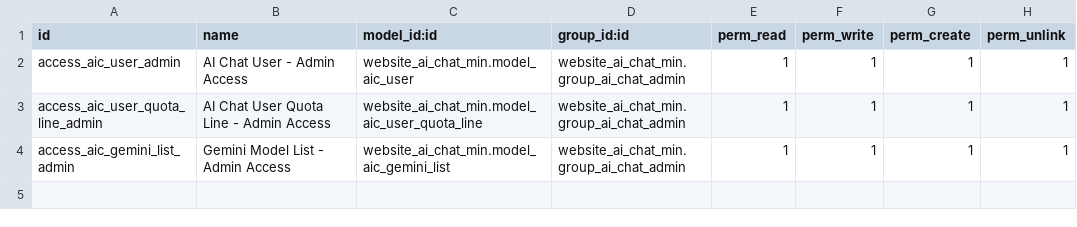
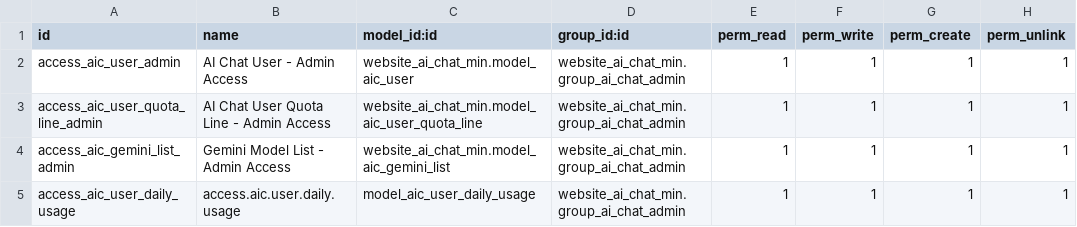
Before and after one commit to CodeRomz/website_ai_chat_min, a CSV file: security/ir.model.access.csv, drawn as a sheet; the diff names each change by its address in the sheet, - before the commit and + after, or states it on an @@ line.

```diff
--- a/security/ir.model.access.csv
+++ b/security/ir.model.access.csv
+row 5: access_aic_user_daily_usage | access.aic.user.daily.usage | model_aic_user_daily_usage | website_ai_chat_min.group_ai_chat_admin | 1 | 1 | 1 | 1
```
Also changed, not shown: 3 other files.
